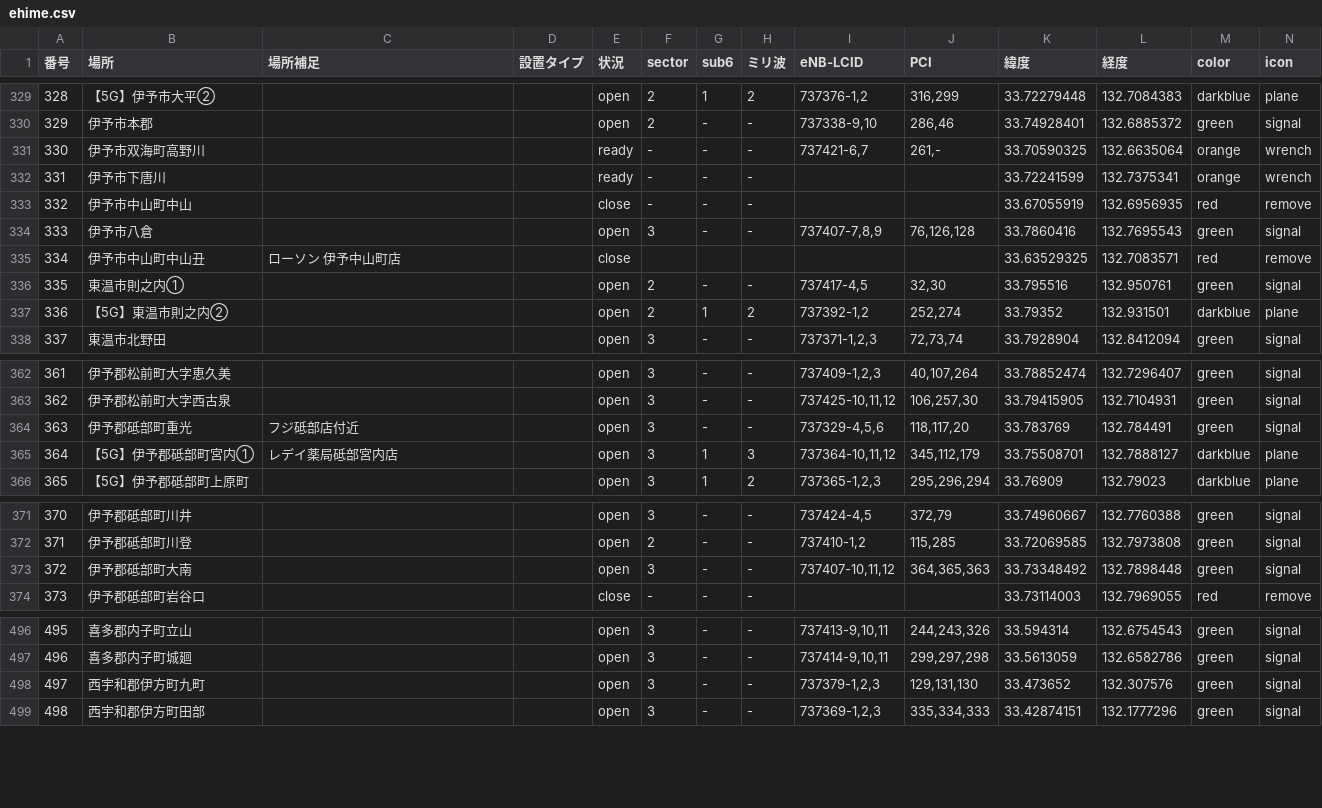
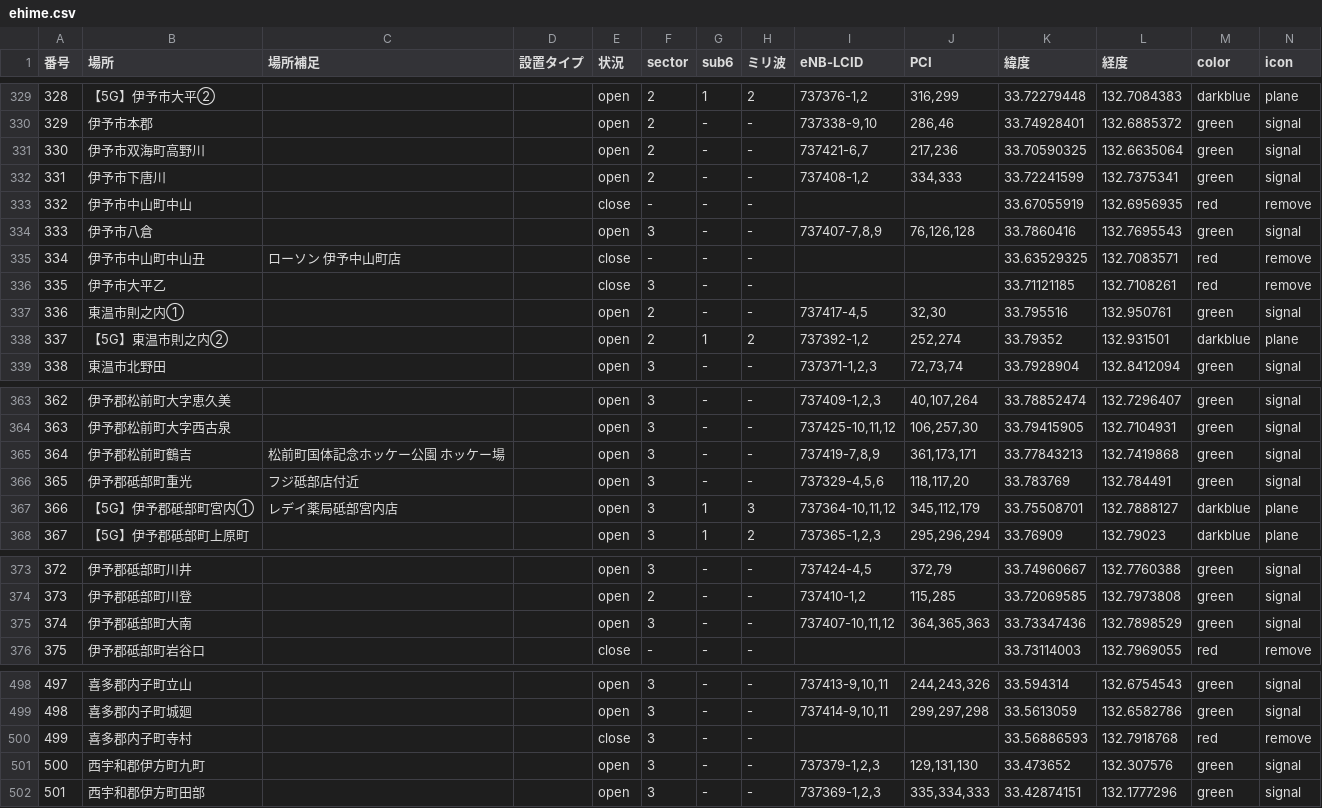
Before and after one commit to raku10ehime/map, a CSV file: ehime.csv, drawn as a sheet; only a part is shown, gaps mark what is left out; addresses are those after the commit; the diff names each change by its address in the sheet, - before the commit and + after, or states it on an @@ line.

```diff
--- a/ehime.csv
+++ b/ehime.csv
-E331:E332 (状況): ready
+E331:E332 (状況): open
-F331:F332 (sector): -
+F331:F332 (sector): 2
-J331 (PCI): 261,-
+J331 (PCI): 217,236
-M331:M332 (color): orange
+M331:M332 (color): green
-N331:N332 (icon): wrench
+N331:N332 (icon): signal
-I332 (eNB-LCID): (empty)
+I332 (eNB-LCID): 737408-1,2
-J332 (PCI): (empty)
+J332 (PCI): 334,333
-F335 (sector): (empty)
+F335 (sector): -
-G335 (sub6): (empty)
+G335 (sub6): -
-H335 (ミリ波): (empty)
+H335 (ミリ波): -
+row 336: 335 | 伊予市大平乙 |  |  | close | 3 | - | - |  |  | 33.71121185 | 132.7108261 | red | remove
@@ column A (番号) renumbered from row 337 down @@
+row 365: 364 | 伊予郡松前町鶴吉 | 松前町国体記念ホッケー公園 ホッケー場 |  | open | 3 | - | - | 737419-7,8,9 | 361,173,171 | 33.77843213 | 132.7419868 | green | signal
-K375 (緯度): 33.73348492
+K375 (緯度): 33.73347436
-L375 (経度): 132.7898448
+L375 (経度): 132.7898529
+row 500: 499 | 喜多郡内子町寺村 |  |  | close | 3 | - | - |  |  | 33.56886593 | 132.7918768 | red | remove
```
Also changed, not shown: 2 other files.
